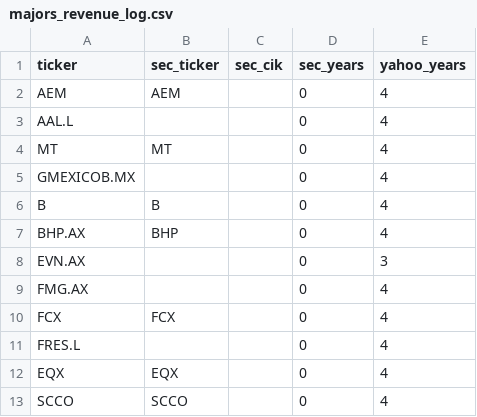
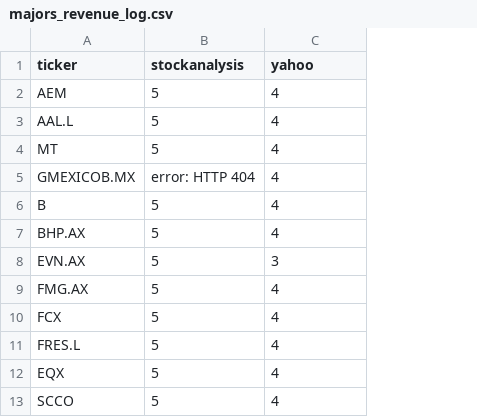
Before and after one commit to nickolos83/awesome-prediction-market, a CSV file: mining-shares/revenue/majors_revenue_log.csv, drawn as a sheet; only a part is shown; removed rows and columns are numbered as before the commit, all else as after; the diff names each change by its address in the sheet, - before the commit and + after, or states it on an @@ line.

```diff
--- a/mining-shares/revenue/majors_revenue_log.csv
+++ b/mining-shares/revenue/majors_revenue_log.csv
-column B (sec_ticker), rows 2-13: AEM |  | MT |  | B | BHP |  |  | FCX |  | EQX | SCCO
-column C (sec_cik), empty
-column D (sec_years), rows 2-13: all 0
+column B (stockanalysis), rows 2-13: 5 | 5 | 5 | error: HTTP 404 | 5 | 5 | 5 | 5 | 5 | 5 | 5 | 5
-C1: yahoo_years
+C1: yahoo
```
Also changed, not shown: mining-shares/revenue/gold_revenue_log.csv, 2 other files.
